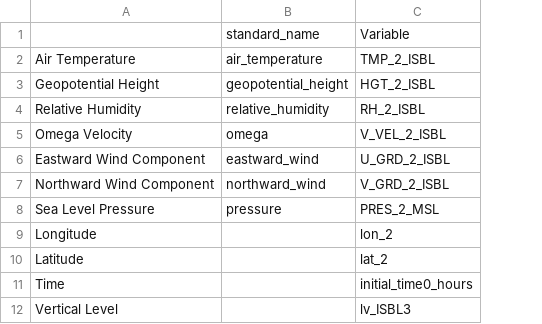
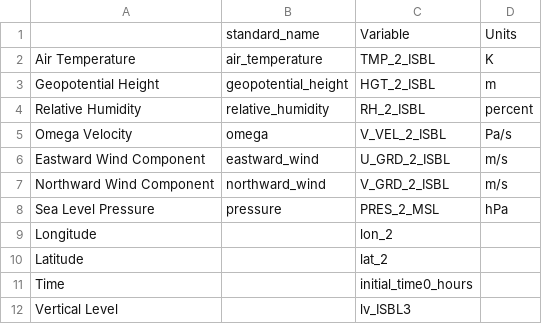
Before and after one commit to daniloceano/LorenzCycleToolkit, a CSV file: FVars/NCEP_R2_RDA.csv, drawn as a sheet; the diff names each change by its address in the sheet, - before the commit and + after, or states it on an @@ line.

Commit message:
changes in finite differences methods and main now needs units as inputs com fvars

```diff
--- a/FVars/NCEP_R2_RDA.csv
+++ b/FVars/NCEP_R2_RDA.csv
+column D, rows 1-8: Units | K | m | percent | Pa/s | m/s | m/s | hPa
```
Also changed, not shown: 4 other files.
